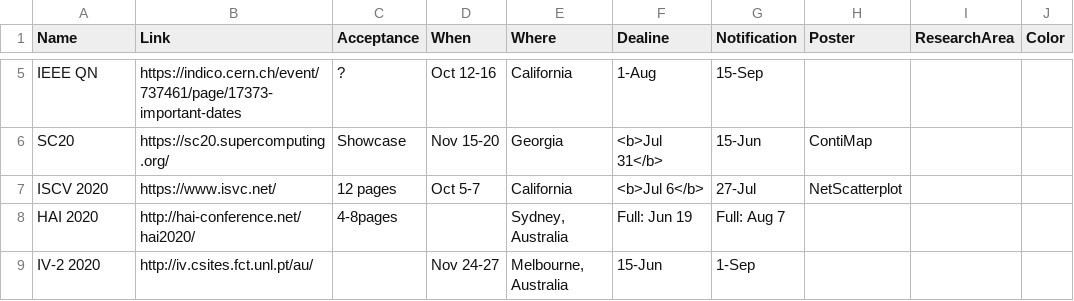
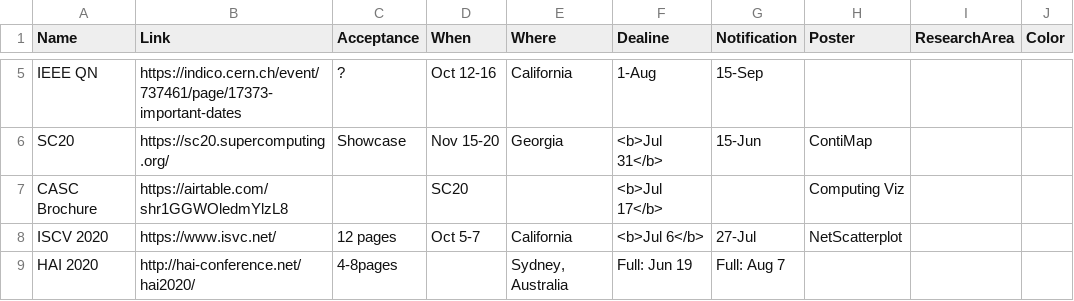
Before and after one commit to iDataVisualizationLab/idatavisualizationlab.github.io, a TSV file: data/conferences.tsv, drawn as a sheet; only a part is shown, gaps mark what is left out; the shorter side is filled out with more unchanged rows.

Commit message:
update

```diff
--- a/data/conferences.tsv
+++ b/data/conferences.tsv
@@ -6,2 +6,3 @@ IEEE QN	https://indico.cern.ch/event/737461/page/17373-important-dates	?	Oct 12-
 SC20	https://sc20.supercomputing.org/	Showcase	Nov 15-20	Georgia	<b>Jul 31</b>	15-Jun	ContiMap		
+CASC Brochure	https://airtable.com/shr1GGWOledmYlzL8		SC20		<b>Jul 17</b>		Computing Viz		
 ISCV 2020	https://www.isvc.net/	12 pages	Oct 5-7	California	<b>Jul 6</b>	27-Jul	NetScatterplot		
```
